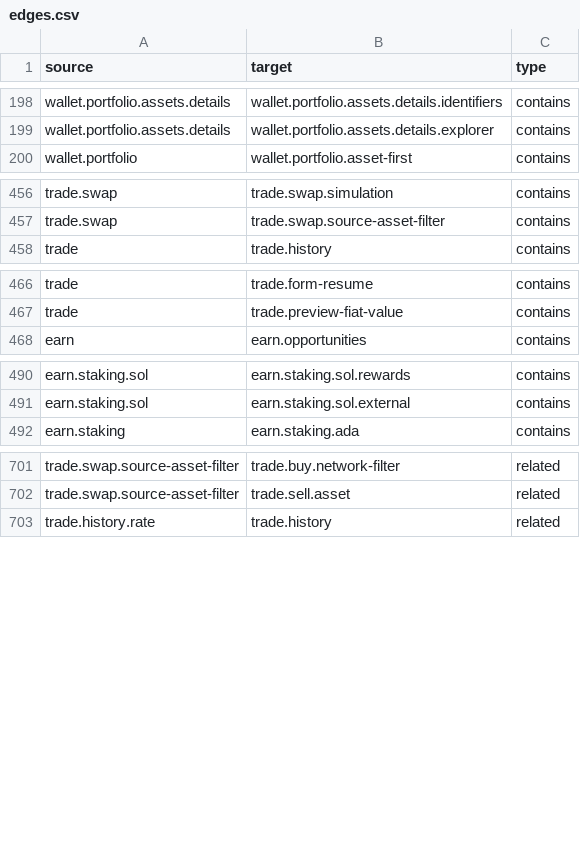
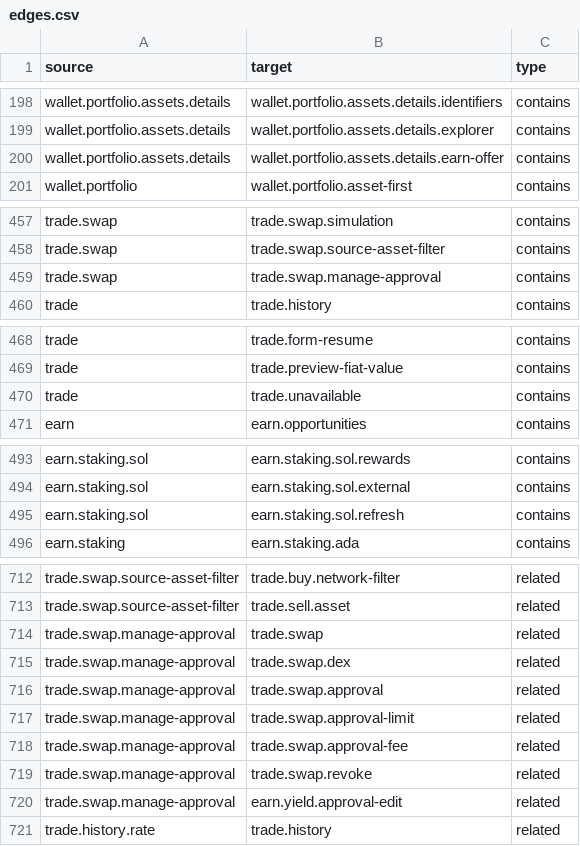
Before and after one commit to trezor/trezor-suite, a CSV file: docs/features/feature-map/edges.csv, drawn as a sheet; only a part is shown, gaps mark what is left out; the diff covers the shown part only; the diff names each change by its address in the sheet, - before the commit and + after, or states it on an @@ line.

Commit message:
docs(feature-map): move the audit to current develop
- Follow renamed and moved sources (feature-module pages, sign-verify,
  device onboarding screens and others) and the successors of deleted
  ones (staking access products, manage approval page, referral API).
- Re-review the test-quality assessments of 186 features whose tests or
  helpers changed, and map the 7 tests added on develop.
- Add features added on develop: asset detail Earn offer, manage swap
  approval, trading unavailable notice and Solana staking refresh.
- Update descriptions changed on develop (account rows, mobile forced
  firmware update, device checks for initialized devices, authenticity
  retry, swap revoke, referral API).
- Re-pin both baselines after reviewing every changed feature.

```diff
--- a/docs/features/feature-map/edges.csv
+++ b/docs/features/feature-map/edges.csv
+row 200: wallet.portfolio.assets.details | wallet.portfolio.assets.details.earn-offer | contains
+row 459: trade.swap | trade.swap.manage-approval | contains
+row 470: trade | trade.unavailable | contains
+row 495: earn.staking.sol | earn.staking.sol.refresh | contains
+row 714: trade.swap.manage-approval | trade.swap | related
+row 715: trade.swap.manage-approval | trade.swap.dex | related
+row 716: trade.swap.manage-approval | trade.swap.approval | related
+row 717: trade.swap.manage-approval | trade.swap.approval-limit | related
+row 718: trade.swap.manage-approval | trade.swap.approval-fee | related
+row 719: trade.swap.manage-approval | trade.swap.revoke | related
+row 720: trade.swap.manage-approval | earn.yield.approval-edit | related
```
Also changed, not shown: 21 added rows elsewhere in this file, docs/features/feature-map/runtime-coverage.csv, 42 other files.
